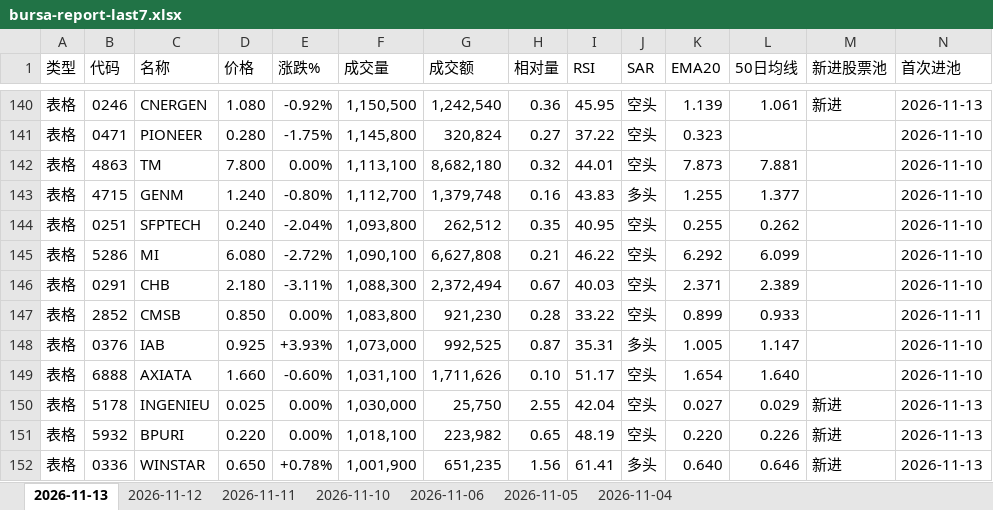
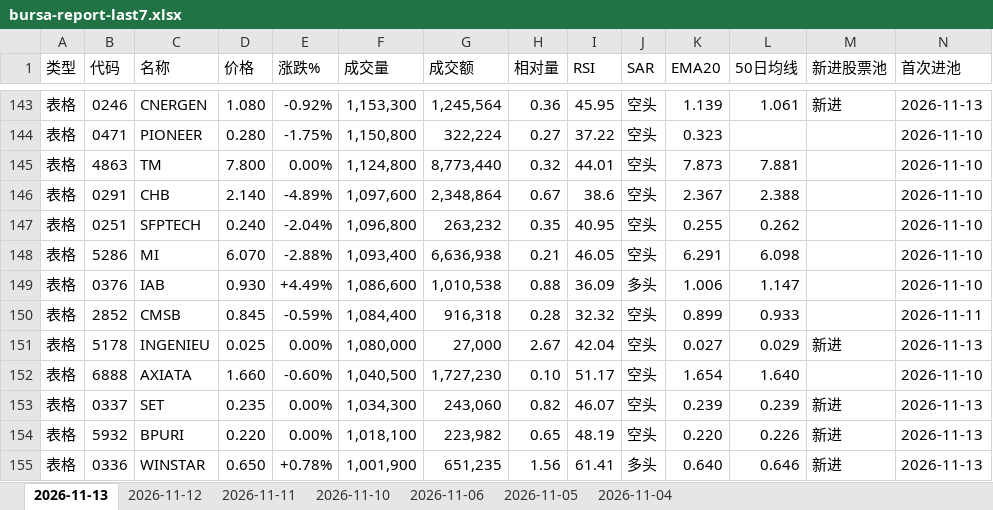
Before and after one commit to CJA231/Bursa-bot, an Excel workbook: docs/downloads/bursa-report-last7.xlsx, sheet 2026-11-13, drawn as a sheet; only a part is shown, gaps mark what is left out; values as stored, in another font and other column widths than the file's, no cell formats; removed rows and columns are numbered as before the commit, all else as after; rows hold the shown columns only; the diff covers the shown part only; the diff names each change by its address in the sheet, - before the commit and + after, or states it on an @@ line.

```diff
--- a/docs/downloads/bursa-report-last7.xlsx (sheet 2026-11-13)
+++ b/docs/downloads/bursa-report-last7.xlsx (sheet 2026-11-13)
-F143 (成交量): 1,150,500
+F143 (成交量): 1,153,300
-G143 (成交额): 1,242,540
+G143 (成交额): 1,245,564
-F144 (成交量): 1,145,800
+F144 (成交量): 1,150,800
-G144 (成交额): 320,824
+G144 (成交额): 322,224
-F145 (成交量): 1,113,100
+F145 (成交量): 1,124,800
-G145 (成交额): 8,682,180
+G145 (成交额): 8,773,440
-row 143: 表格 | 4715 | GENM | 1.240 | -0.80% | 1,112,700 | 1,379,748 | 0.16 | 43.83 | 多头 | 1.255 | 1.377 |  | 2026-11-10
+row 146: 表格 | 0291 | CHB | 2.140 | -4.89% | 1,097,600 | 2,348,864 | 0.67 | 38.6 | 空头 | 2.367 | 2.388 |  | 2026-11-10
-F147 (成交量): 1,093,800
+F147 (成交量): 1,096,800
-G147 (成交额): 262,512
+G147 (成交额): 263,232
-D148 (价格): 6.080
+D148 (价格): 6.070
-E148 (涨跌%): -2.72%
+E148 (涨跌%): -2.88%
-F148 (成交量): 1,090,100
+F148 (成交量): 1,093,400
-G148 (成交额): 6,627,808
+G148 (成交额): 6,636,938
-I148 (RSI): 46.22
+I148 (RSI): 46.05
-K148 (EMA20): 6.292
+K148 (EMA20): 6.291
-L148 (50日均线): 6.099
+L148 (50日均线): 6.098
-row 146: 表格 | 0291 | CHB | 2.180 | -3.11% | 1,088,300 | 2,372,494 | 0.67 | 40.03 | 空头 | 2.371 | 2.389 |  | 2026-11-10
+row 149: 表格 | 0376 | IAB | 0.930 | +4.49% | 1,086,600 | 1,010,538 | 0.88 | 36.09 | 多头 | 1.006 | 1.147 |  | 2026-11-10
-D150 (价格): 0.850
+D150 (价格): 0.845
-E150 (涨跌%): 0.00%
+E150 (涨跌%): -0.59%
-F150 (成交量): 1,083,800
+F150 (成交量): 1,084,400
-G150 (成交额): 921,230
+G150 (成交额): 916,318
-I150 (RSI): 33.22
+I150 (RSI): 32.32
-row 148: 表格 | 0376 | IAB | 0.925 | +3.93% | 1,073,000 | 992,525 | 0.87 | 35.31 | 多头 | 1.005 | 1.147 |  | 2026-11-10
+row 151: 表格 | 5178 | INGENIEU | 0.025 | 0.00% | 1,080,000 | 27,000 | 2.67 | 42.04 | 空头 | 0.027 | 0.029 | 新进 | 2026-11-13
-F152 (成交量): 1,031,100
+F152 (成交量): 1,040,500
-G152 (成交额): 1,711,626
+G152 (成交额): 1,727,230
-row 150: 表格 | 5178 | INGENIEU | 0.025 | 0.00% | 1,030,000 | 25,750 | 2.55 | 42.04 | 空头 | 0.027 | 0.029 | 新进 | 2026-11-13
+row 153: 表格 | 0337 | SET | 0.235 | 0.00% | 1,034,300 | 243,060 | 0.82 | 46.07 | 空头 | 0.239 | 0.239 | 新进 | 2026-11-13
```
Also changed, not shown: 36 added rows, 33 removed rows and 320 edited cells elsewhere in this sheet, cell formats, docs/downloads/2026-11-13/bursa-report-2026-11-13.xlsx, 28 other files.
